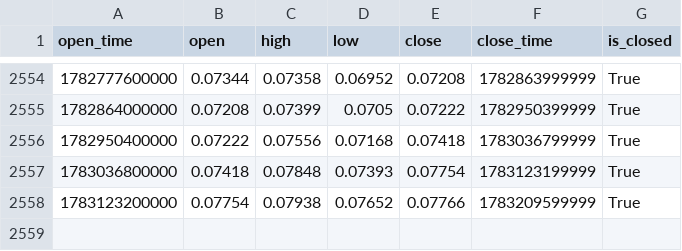
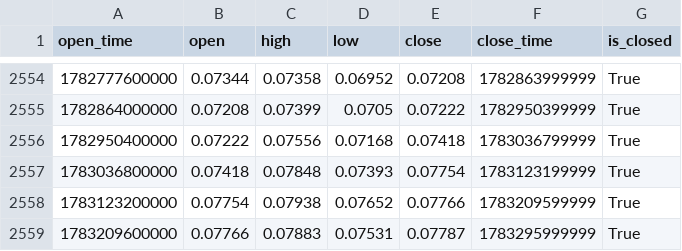
Before and after one commit to Rovikin/web, a CSV file: chart/dogeusdt_1d.csv, drawn as a sheet; only a part is shown, gaps mark what is left out; the diff names each change by its address in the sheet, - before the commit and + after, or states it on an @@ line.

```diff
--- a/chart/dogeusdt_1d.csv
+++ b/chart/dogeusdt_1d.csv
+row 2559: 1783209600000 | 0.07766 | 0.07883 | 0.07531 | 0.07787 | 1783295999999 | True
```
Also changed, not shown: chart/btcusdt_1d.csv, chart/ethusdt_1d.csv, 15 other files.
